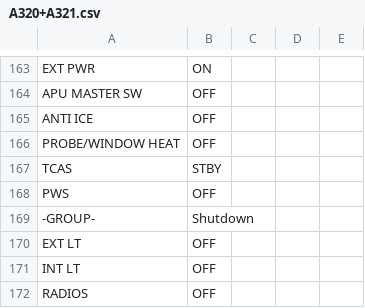
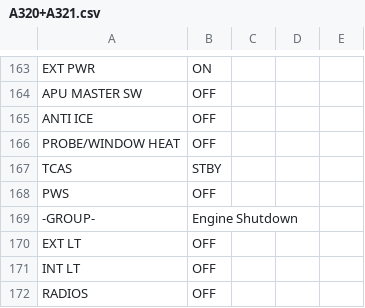
Before and after one commit to norrisng/checkli.st, a CSV file: lists/A320+A321.csv, drawn as a sheet; only a part is shown, gaps mark what is left out.

Commit message:
Update A320/A321 Checklist

```diff
--- a/lists/A320+A321.csv
+++ b/lists/A320+A321.csv
@@ -168,3 +168,3 @@ TCAS,STBY
 PWS,OFF
--GROUP-,Shutdown
+-GROUP-,Engine Shutdown
 EXT LT,OFF
```
